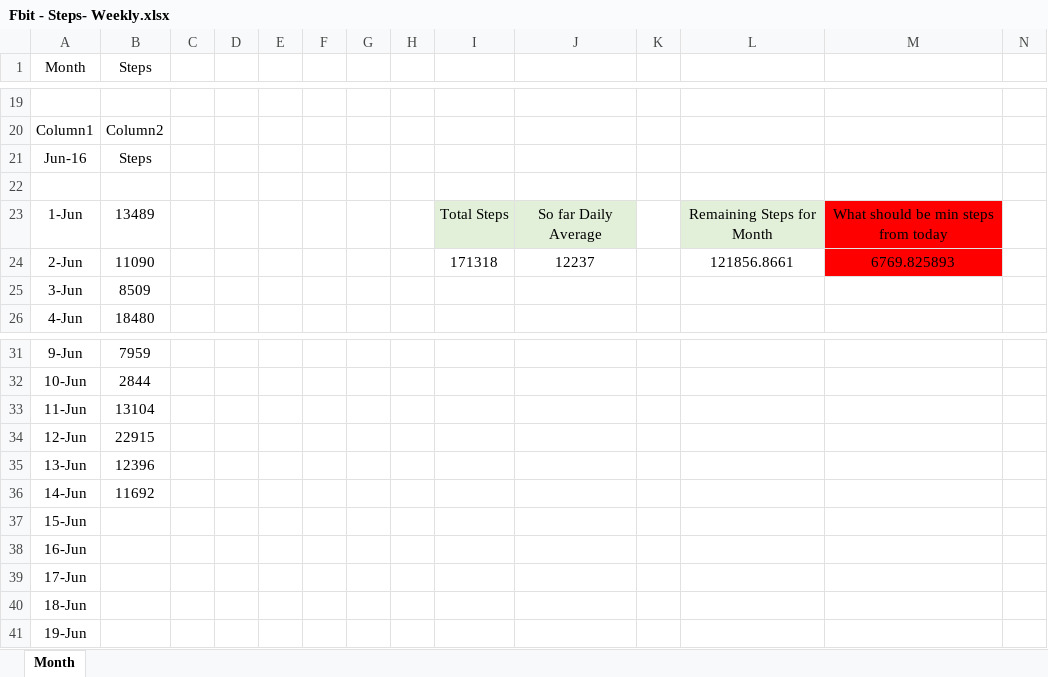
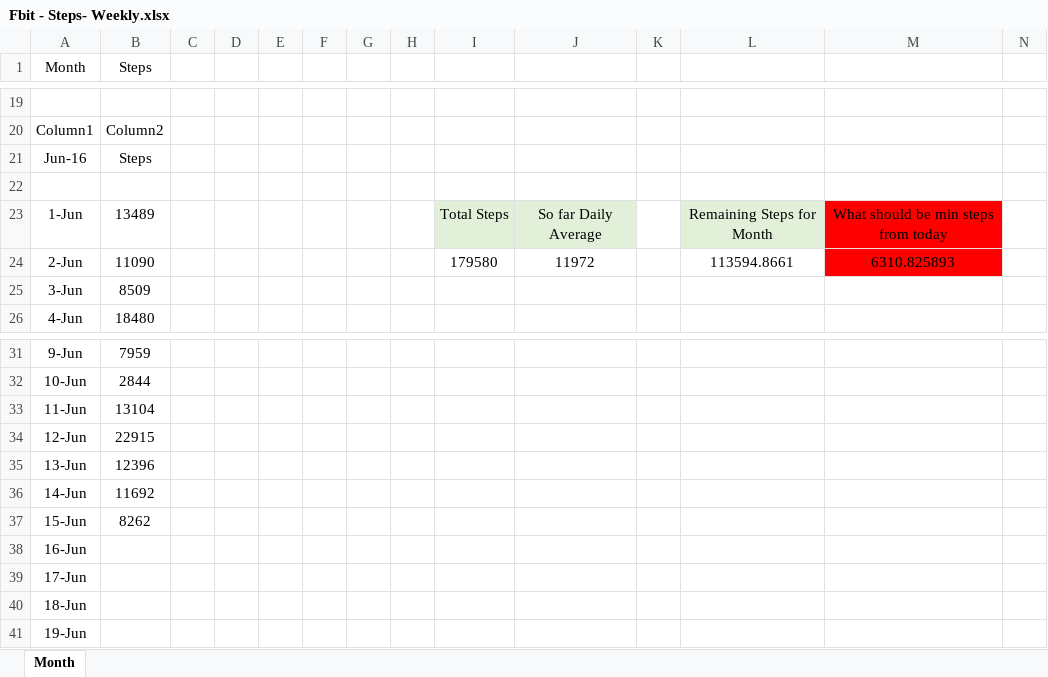
Before and after one commit to Atlassian1989/Excel-Files, an Excel workbook: Fbit - Steps- Weekly.xlsx, sheet Month, drawn as a sheet; only a part is shown, gaps mark what is left out; values as stored, in another font and other column widths than the file's, no borders; table styles not drawn; the diff names each change by its address in the sheet, - before the commit and + after, or states it on an @@ line.

Commit message:
Added steps for 15th June 2016

```diff
--- a/Fbit - Steps- Weekly.xlsx (sheet Month)
+++ b/Fbit - Steps- Weekly.xlsx (sheet Month)
-I24: 171318
+I24: 179580
-J24: 12237
+J24: 11972
-L24: 121856.8661
+L24: 113594.8661
-M24: 6769.825893
+M24: 6310.825893
-B37 (Steps): (empty)
+B37 (Steps): 8262
```
